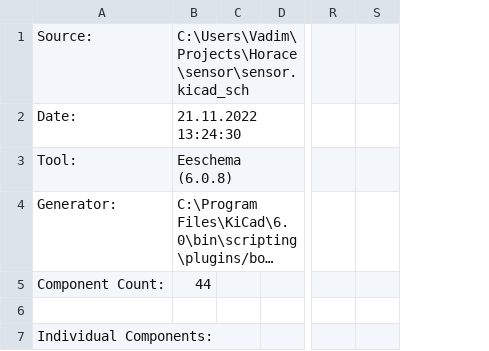
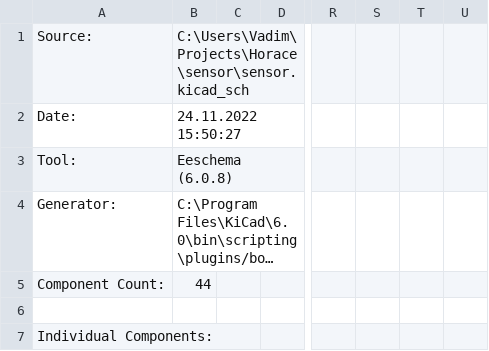
Before and after one commit to sugar-sensor/sensor-schematics, a CSV file: sensor/bom/sensor.csv, drawn as a sheet; only a part is shown, gaps mark what is left out; long unchanged cells end in …; the diff covers the shown part only; the diff names each change by its address in the sheet, - before the commit and + after, or states it on an @@ line.

```diff
--- a/sensor/bom/sensor.csv
+++ b/sensor/bom/sensor.csv
+column S, empty
+column T, empty
-B2: 21.11.2022 13:24:30
+B2: 24.11.2022 15:50:27
```
Also changed, not shown: 14 edited cells elsewhere in this file, 18 other files.
